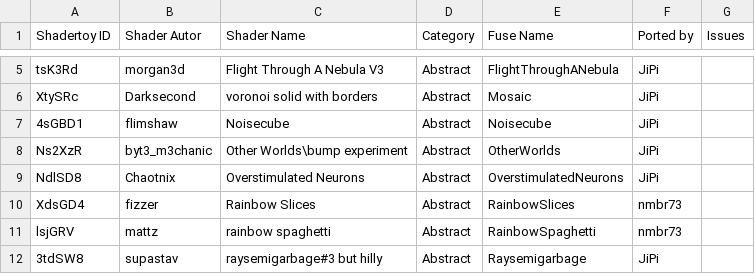
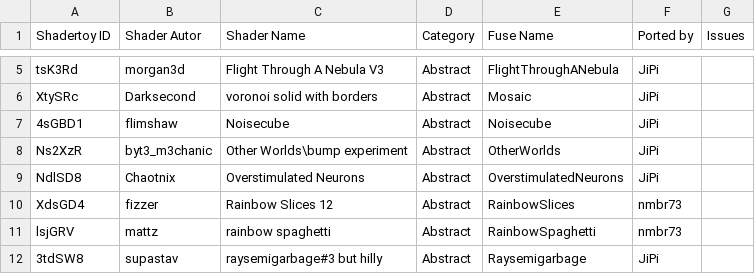
Before and after one commit to nmbr73/Shaderfuse, a CSV file: Shaders.csv, drawn as a sheet; only a part is shown, gaps mark what is left out.

Commit message:
Update CSV

```diff
--- a/Shaders.csv
+++ b/Shaders.csv
@@ -9,3 +9,3 @@ Shadertoy ID,Shader Autor,Shader Name,Category,Fuse Name,Ported by,Issues
 "NdlSD8","Chaotnix","Overstimulated Neurons","Abstract","OverstimulatedNeurons","JiPi",""
-"XdsGD4","fizzer","Rainbow Slices","Abstract","RainbowSlices","nmbr73",""
+"XdsGD4","fizzer","Rainbow Slices 12","Abstract","RainbowSlices","nmbr73",""
 "lsjGRV","mattz","rainbow spaghetti","Abstract","RainbowSpaghetti","nmbr73",""
```
